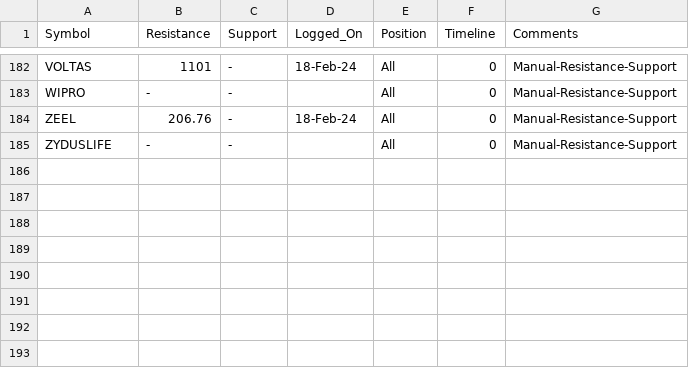
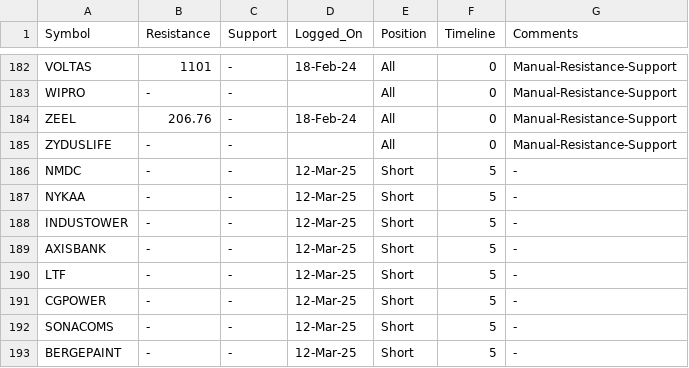
Before and after one commit to vishaln90/public_rep, a CSV file: Close_Monitor_4h.csv, drawn as a sheet; only a part is shown, gaps mark what is left out.

Commit message:
Update Close_Monitor_4h.csv

```diff
--- a/Close_Monitor_4h.csv
+++ b/Close_Monitor_4h.csv
@@ -185 +185,9 @@ ZEEL,206.76,-,18-Feb-24,All,0,Manual-Resistance-Support
 ZYDUSLIFE,-,-,,All,0,Manual-Resistance-Support
+NMDC,-,-,12-Mar-25,Short,5,-
+NYKAA,-,-,12-Mar-25,Short,5,-
+INDUSTOWER,-,-,12-Mar-25,Short,5,-
+AXISBANK,-,-,12-Mar-25,Short,5,-
+LTF,-,-,12-Mar-25,Short,5,-
+CGPOWER,-,-,12-Mar-25,Short,5,-
+SONACOMS,-,-,12-Mar-25,Short,5,-
+BERGEPAINT,-,-,12-Mar-25,Short,5,-
```
